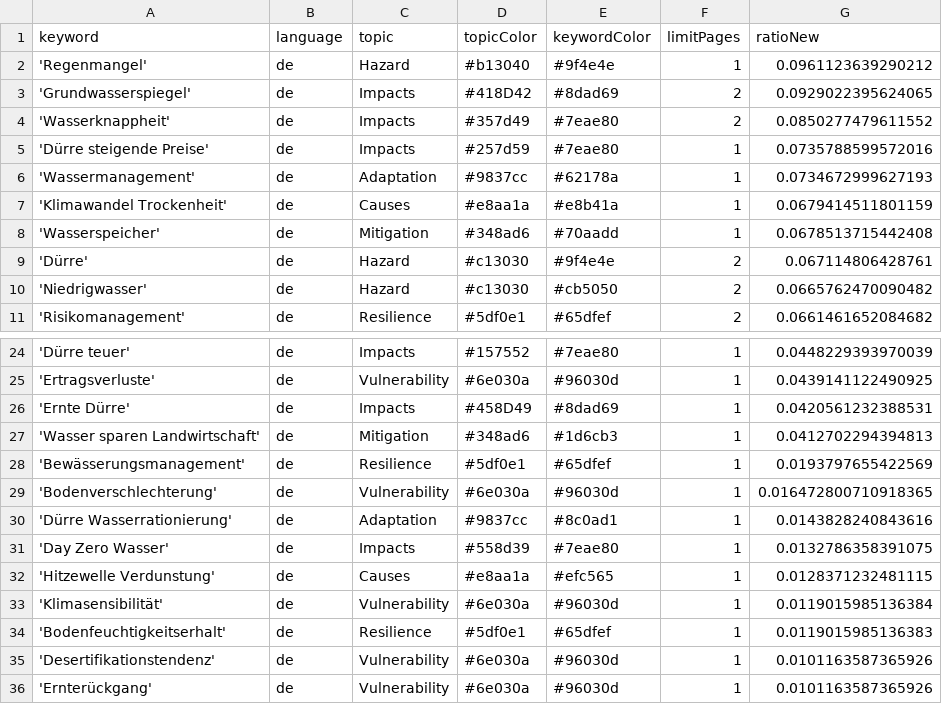
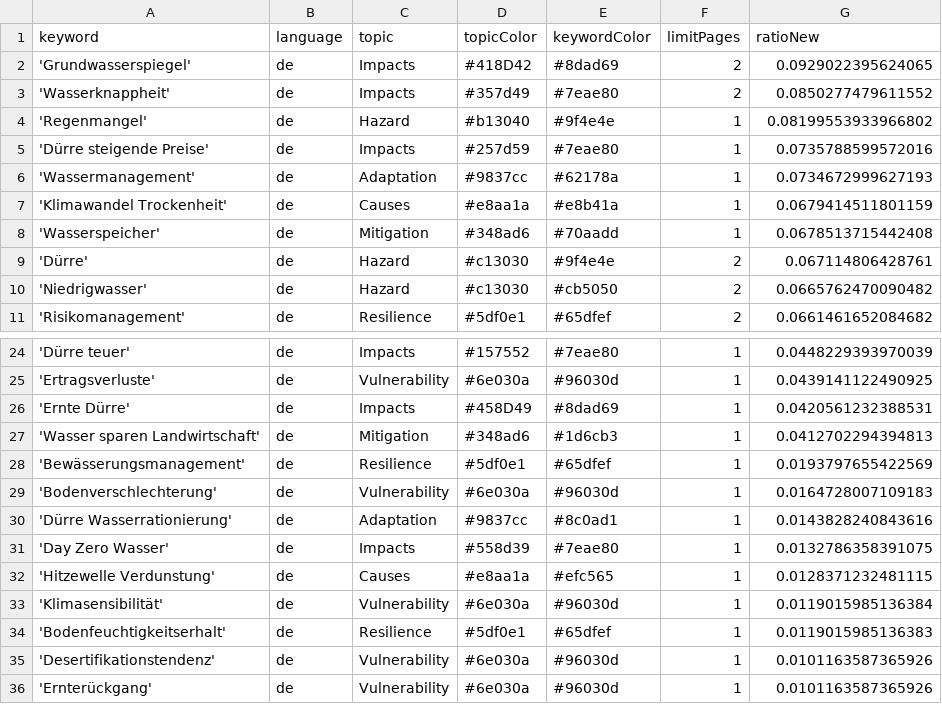
Before and after one commit to sonjanews/DroughtIsComing, a CSV file: keywords.csv, drawn as a sheet; only a part is shown, gaps mark what is left out.

Commit message:
Commit from GitHub Actions (harvest:0.0)

```diff
--- a/keywords.csv
+++ b/keywords.csv
@@ -1,5 +1,5 @@
 keyword,language,topic,topicColor,keywordColor,limitPages,ratioNew
-'Regenmangel',de,Hazard,#b13040,#9f4e4e,1,0.0961123639290212
 'Grundwasserspiegel',de,Impacts,#418D42,#8dad69,2,0.0929022395624065
 'Wasserknappheit',de,Impacts,#357d49,#7eae80,2,0.0850277479611552
+'Regenmangel',de,Hazard,#b13040,#9f4e4e,1,0.08199553933966802
 'Dürre steigende Preise',de,Impacts,#257d59,#7eae80,1,0.0735788599572016
@@ -28,3 +28,3 @@ keyword,language,topic,topicColor,keywordColor,limitPages,ratioNew
 'Bewässerungsmanagement',de,Resilience,#5df0e1,#65dfef,1,0.0193797655422569
-'Bodenverschlechterung',de,Vulnerability,#6e030a,#96030d,1,0.016472800710918365
+'Bodenverschlechterung',de,Vulnerability,#6e030a,#96030d,1,0.0164728007109183
 'Dürre Wasserrationierung',de,Adaptation,#9837cc,#8c0ad1,1,0.0143828240843616
```
